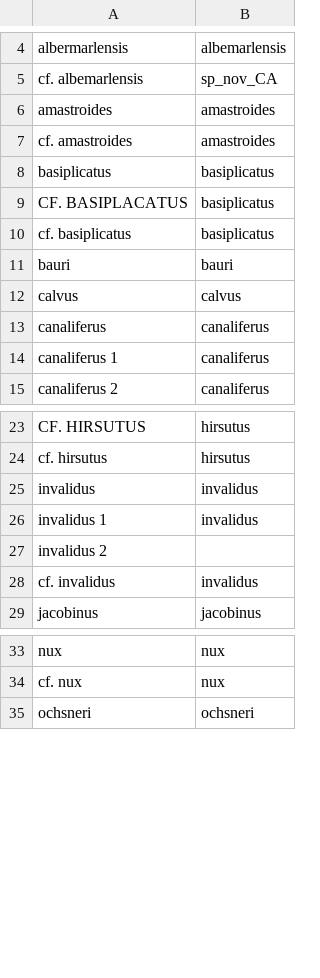
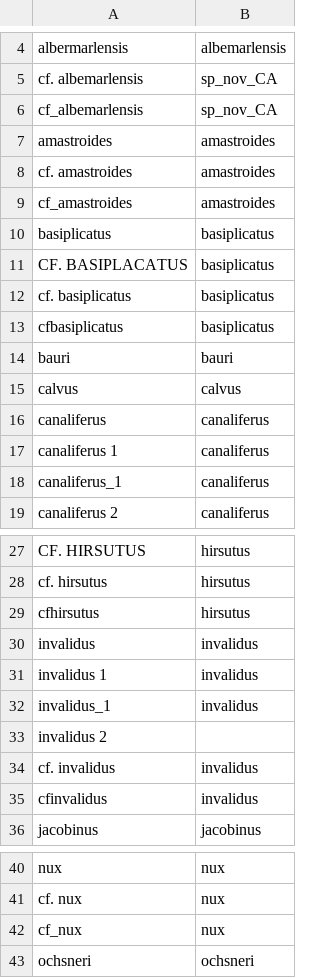
Before and after one commit to Alex-Fuster/naesiotus_nematodes, a CSV file: data/species_names_checks.csv, drawn as a sheet; only a part is shown, gaps mark what is left out; the diff covers the shown part only; the diff names each change by its address in the sheet, - before the commit and + after, or states it on an @@ line.

```diff
--- a/data/species_names_checks.csv
+++ b/data/species_names_checks.csv
+row 6: cf_albemarlensis | sp_nov_CA
+row 9: cf_amastroides | amastroides
+row 13: cfbasiplicatus | basiplicatus
+row 18: canaliferus_1 | canaliferus
+row 29: cfhirsutus | hirsutus
+row 32: invalidus_1 | invalidus
+row 35: cfinvalidus | invalidus
+row 42: cf_nux | nux
```
Also changed, not shown: 10 added rows and 1 edited cell elsewhere in this file, 33 other files.
